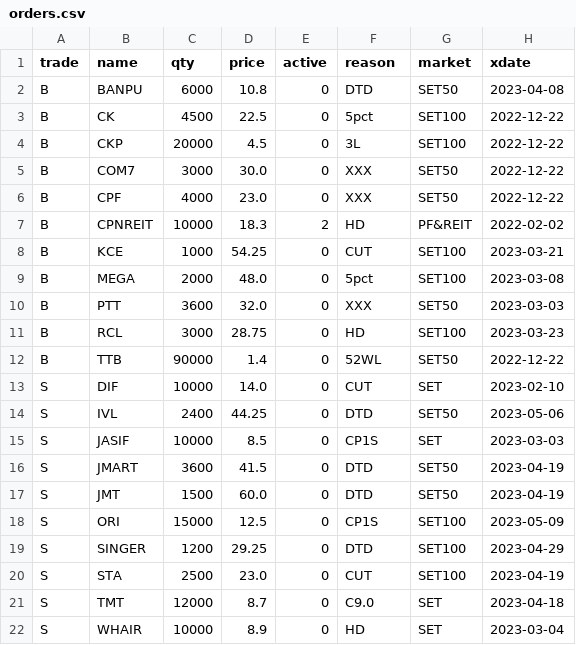
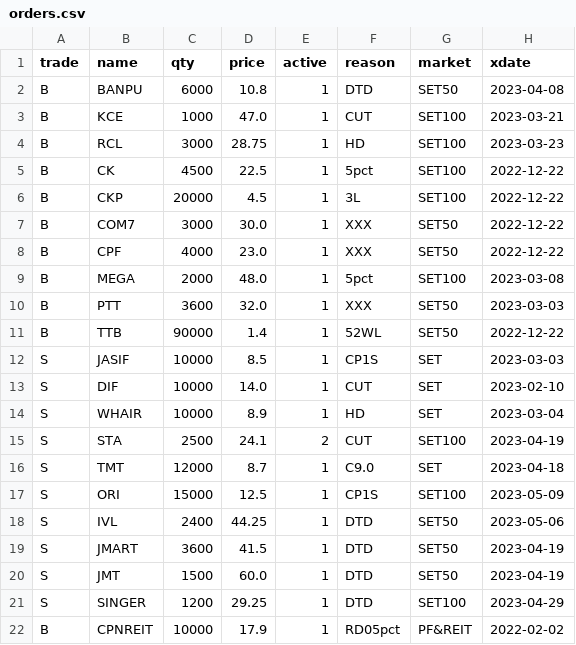
Before and after one commit to santimcs/obsidian-git-sync, a CSV file: Data/orders.csv, drawn as a sheet.

Commit message:
vault backup: 2023-02-08 15:49:53

```diff
--- a/Data/orders.csv
+++ b/Data/orders.csv
@@ -1,22 +1,22 @@
 trade,name,qty,price,active,reason,market,xdate
-B,BANPU,6000,10.8,0,DTD,SET50,2023-04-08
-B,CK,4500,22.5,0,5pct,SET100,2022-12-22
-B,CKP,20000,4.5,0,3L,SET100,2022-12-22
-B,COM7,3000,30.0,0,XXX,SET50,2022-12-22
-B,CPF,4000,23.0,0,XXX,SET50,2022-12-22
-B,CPNREIT,10000,18.3,2,HD,PF&REIT,2022-02-02
-B,KCE,1000,54.25,0,CUT,SET100,2023-03-21
-B,MEGA,2000,48.0,0,5pct,SET100,2023-03-08
-B,PTT,3600,32.0,0,XXX,SET50,2023-03-03
-B,RCL,3000,28.75,0,HD,SET100,2023-03-23
-B,TTB,90000,1.4,0,52WL,SET50,2022-12-22
-S,DIF,10000,14.0,0,CUT,SET,2023-02-10
-S,IVL,2400,44.25,0,DTD,SET50,2023-05-06
-S,JASIF,10000,8.5,0,CP1S,SET,2023-03-03
-S,JMART,3600,41.5,0,DTD,SET50,2023-04-19
-S,JMT,1500,60.0,0,DTD,SET50,2023-04-19
-S,ORI,15000,12.5,0,CP1S,SET100,2023-05-09
-S,SINGER,1200,29.25,0,DTD,SET100,2023-04-29
-S,STA,2500,23.0,0,CUT,SET100,2023-04-19
-S,TMT,12000,8.7,0,C9.0,SET,2023-04-18
-S,WHAIR,10000,8.9,0,HD,SET,2023-03-04
+B,BANPU,6000,10.8,1,DTD,SET50,2023-04-08
+B,KCE,1000,47.0,1,CUT,SET100,2023-03-21
+B,RCL,3000,28.75,1,HD,SET100,2023-03-23
+B,CK,4500,22.5,1,5pct,SET100,2022-12-22
+B,CKP,20000,4.5,1,3L,SET100,2022-12-22
+B,COM7,3000,30.0,1,XXX,SET50,2022-12-22
+B,CPF,4000,23.0,1,XXX,SET50,2022-12-22
+B,MEGA,2000,48.0,1,5pct,SET100,2023-03-08
+B,PTT,3600,32.0,1,XXX,SET50,2023-03-03
+B,TTB,90000,1.4,1,52WL,SET50,2022-12-22
+S,JASIF,10000,8.5,1,CP1S,SET,2023-03-03
+S,DIF,10000,14.0,1,CUT,SET,2023-02-10
+S,WHAIR,10000,8.9,1,HD,SET,2023-03-04
+S,STA,2500,24.1,2,CUT,SET100,2023-04-19
+S,TMT,12000,8.7,1,C9.0,SET,2023-04-18
+S,ORI,15000,12.5,1,CP1S,SET100,2023-05-09
+S,IVL,2400,44.25,1,DTD,SET50,2023-05-06
+S,JMART,3600,41.5,1,DTD,SET50,2023-04-19
+S,JMT,1500,60.0,1,DTD,SET50,2023-04-19
+S,SINGER,1200,29.25,1,DTD,SET100,2023-04-29
+B,CPNREIT,10000,17.9,1,RD05pct,PF&REIT,2022-02-02
```
